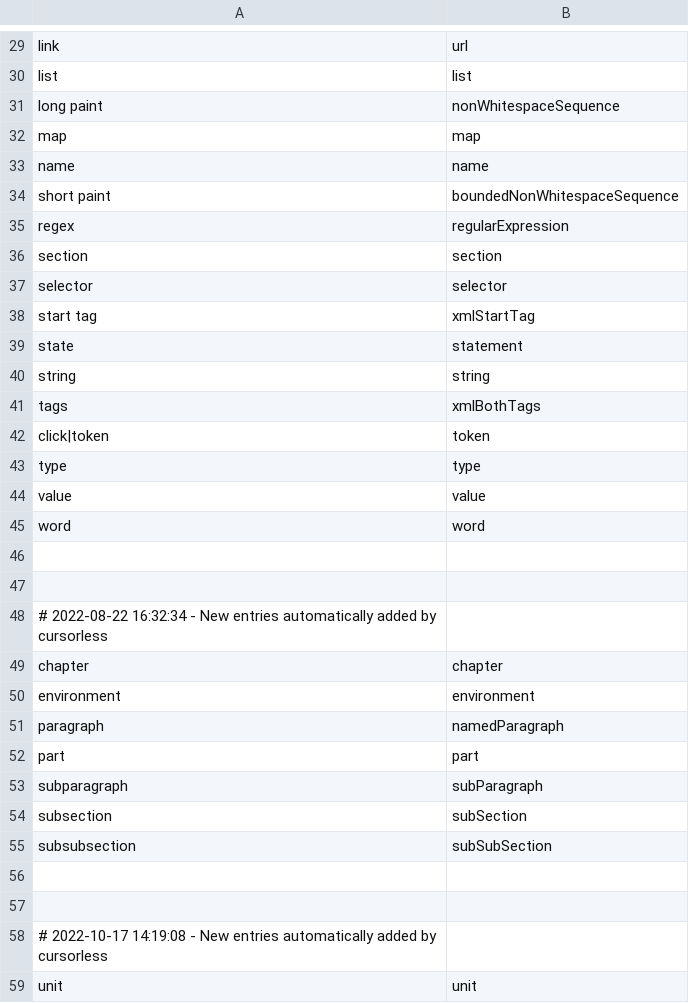
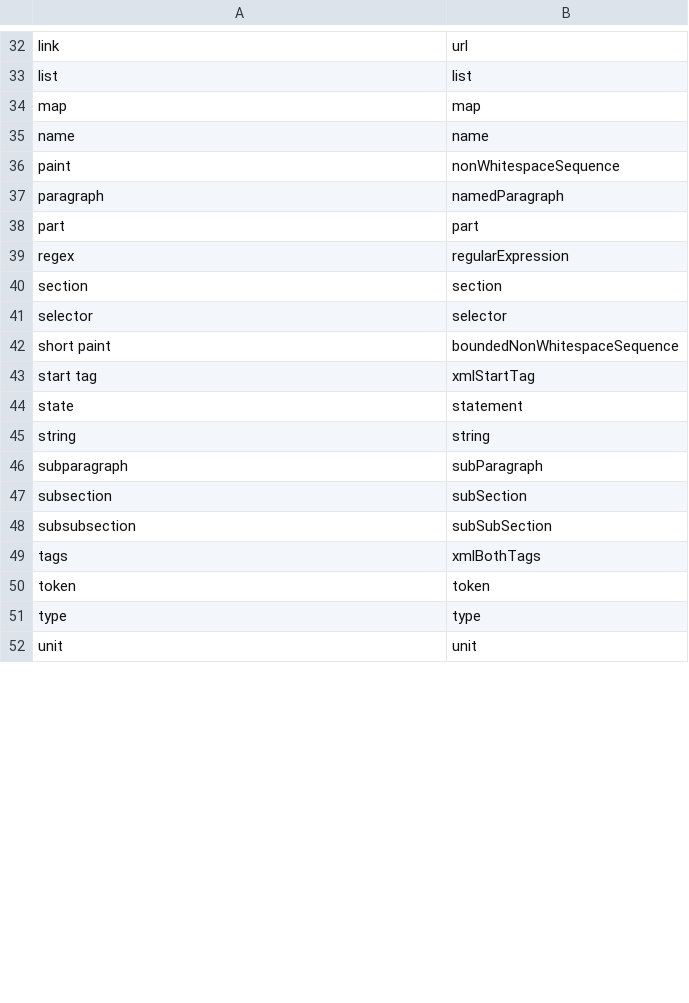
Before and after one commit to pokey/pokey_talon, a CSV file: cursorless-settings/modifier_scope_types.csv, drawn as a sheet; only a part is shown, gaps mark what is left out; the diff covers the shown part only.

Commit message:
Standard Cursorless spoken forms for videos

```diff
--- a/cursorless-settings/modifier_scope_types.csv
+++ b/cursorless-settings/modifier_scope_types.csv
@@ -30,6 +33,7 @@ link, url
 list, list
-long paint, nonWhitespaceSequence
 map, map
 name, name
-short paint, boundedNonWhitespaceSequence
+paint, nonWhitespaceSequence
+paragraph, namedParagraph
+part, part
 regex, regularExpression
@@ -37,2 +41,3 @@ section, section
 selector, selector
+short paint, boundedNonWhitespaceSequence
 start tag, xmlStartTag
@@ -40,14 +45,2 @@ state, statement
 string, string
-tags, xmlBothTags
-click|token, token
-type, type
-value, value
-word, word
-
-
-# 2022-08-22 16:32:34 - New entries automatically added by cursorless
-chapter, chapter
-environment, environment
-paragraph, namedParagraph
-part, part
 subparagraph, subParagraph
@@ -55,5 +48,5 @@ subsection, subSection
 subsubsection, subSubSection
-
-
-# 2022-10-17 14:19:08 - New entries automatically added by cursorless
+tags, xmlBothTags
+token, token
+type, type
 unit, unit
```
Also changed, not shown: 2 added rows, 3 removed rows, 2 moved rows and 9 edited cells elsewhere in this file, 1 other file.
